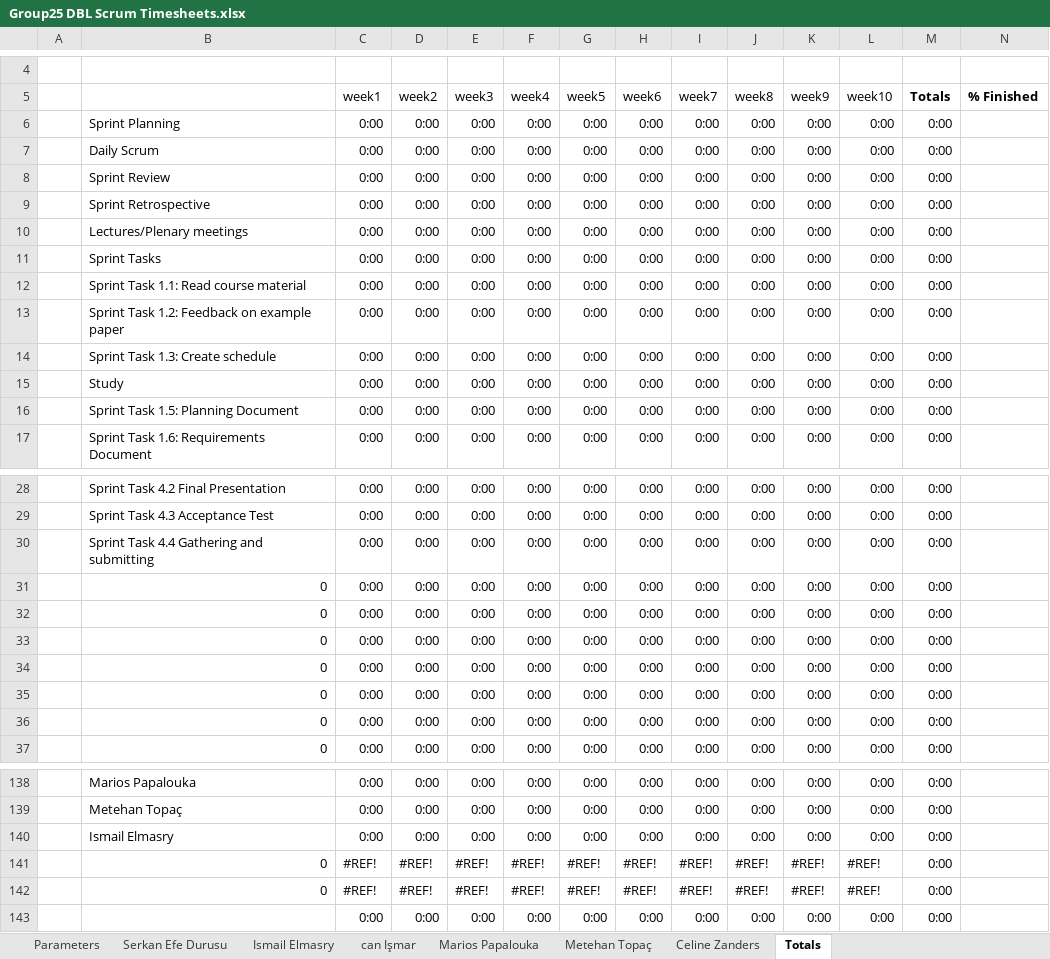
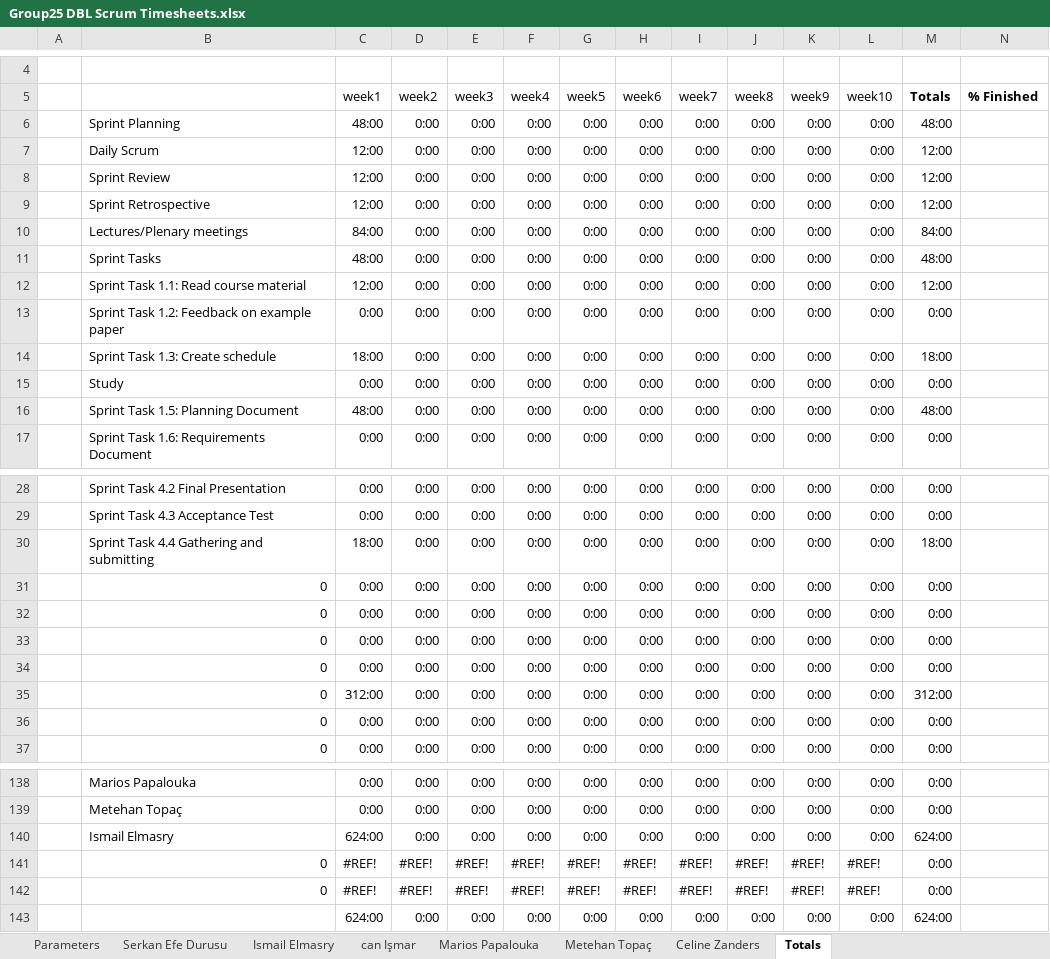
Before and after one commit to ismailelmasry/Embedded_system_group25, an Excel workbook: Sprint1/week1/Group25 DBL Scrum Timesheets.xlsx, sheet Totals, drawn as a sheet; only a part is shown, gaps mark what is left out; values as stored, in another font and other column widths than the file's, no borders; charts and pictures not drawn; the diff names each change by its address in the sheet, - before the commit and + after, or states it on an @@ line.

Commit message:
ismail time log week1/sprint1

```diff
--- a/Sprint1/week1/Group25 DBL Scrum Timesheets.xlsx (sheet Totals)
+++ b/Sprint1/week1/Group25 DBL Scrum Timesheets.xlsx (sheet Totals)
-C6 (week1): 0:00
+C6 (week1): 48:00
-M6 (Totals): 0:00
+M6 (Totals): 48:00
-C7:C9 (week1): 0:00
+C7:C9 (week1): 12:00
-M7:M9 (Totals): 0:00
+M7:M9 (Totals): 12:00
-C10 (week1): 0:00
+C10 (week1): 84:00
-M10 (Totals): 0:00
+M10 (Totals): 84:00
-C11 (week1): 0:00
+C11 (week1): 48:00
-M11 (Totals): 0:00
+M11 (Totals): 48:00
-C12 (week1): 0:00
+C12 (week1): 12:00
-M12 (Totals): 0:00
+M12 (Totals): 12:00
-C14 (week1): 0:00
+C14 (week1): 18:00
-M14 (Totals): 0:00
+M14 (Totals): 18:00
-C16 (week1): 0:00
+C16 (week1): 48:00
-M16 (Totals): 0:00
+M16 (Totals): 48:00
-C30 (week1): 0:00
+C30 (week1): 18:00
-M30 (Totals): 0:00
+M30 (Totals): 18:00
-C35 (week1): 0:00
+C35 (week1): 312:00
-M35 (Totals): 0:00
+M35 (Totals): 312:00
-C140 (week1): 0:00
+C140 (week1): 624:00
-M140 (Totals): 0:00
+M140 (Totals): 624:00
-C143 (week1): 0:00
+C143 (week1): 624:00
-M143 (Totals): 0:00
+M143 (Totals): 624:00
```
Also changed, not shown: sheet Ismail Elmasry, charts or pictures.
